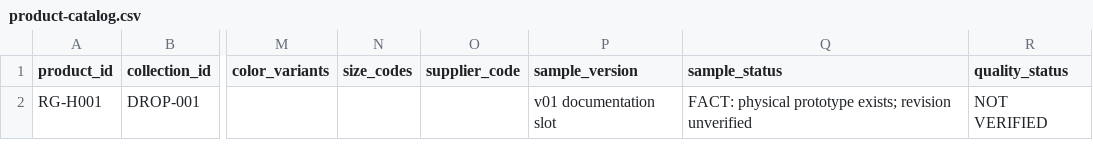
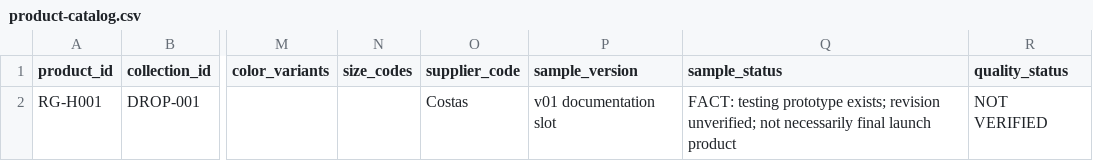
Before and after one commit to MOHAsbissi01/rogue, a CSV file: 03-PRODUCTS/product-catalog.csv, drawn as a sheet; only a part is shown, gaps mark what is left out; the diff names each change by its address in the sheet, - before the commit and + after, or states it on an @@ line.

```diff
--- a/03-PRODUCTS/product-catalog.csv
+++ b/03-PRODUCTS/product-catalog.csv
-O2 (supplier_code): (empty)
+O2 (supplier_code): Costas
-Q2 (sample_status): FACT: physical prototype exists; revision unverified
+Q2 (sample_status): FACT: testing prototype exists; revision unverified; not necessarily final launch product
```
Also changed, not shown: 07-FINANCE/price-scenarios.csv, 10-OPERATIONS/asset-register.csv, 51 other files.
